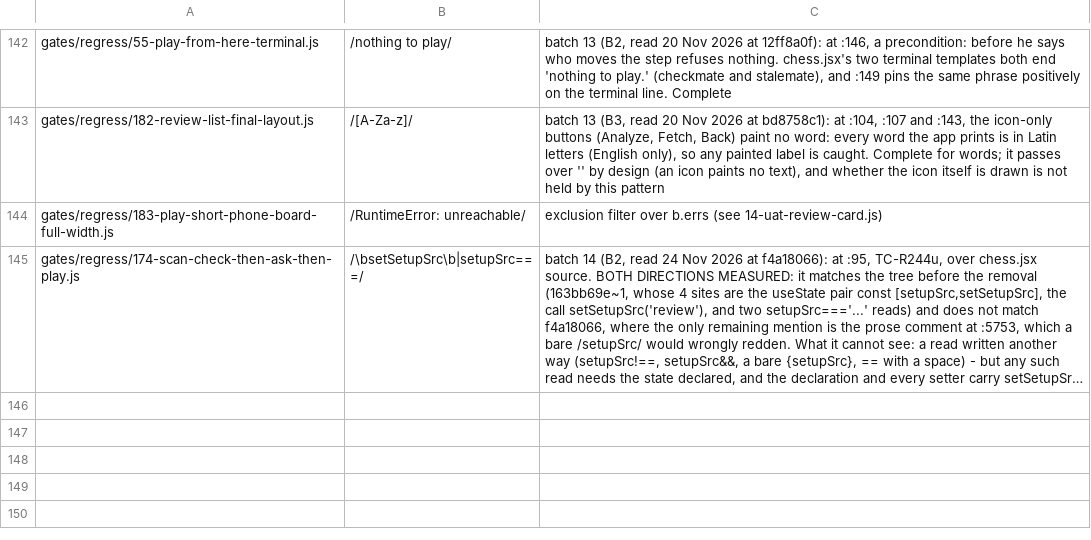
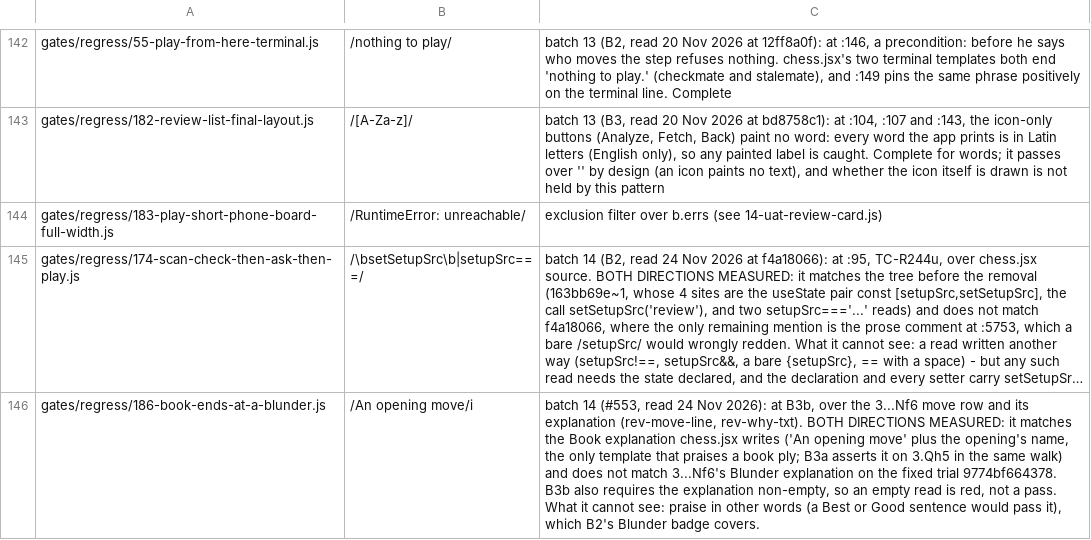
Before and after one commit to LearnToCheckmate/chess-trainer, a TSV file: claude/agents/negated-regex-guards.tsv, drawn as a sheet; only a part is shown, gaps mark what is left out; long unchanged cells end in …; the diff names each change by its address in the sheet, - before the commit and + after, or states it on an @@ line.

```diff
--- a/claude/agents/negated-regex-guards.tsv
+++ b/claude/agents/negated-regex-guards.tsv
+row 146: gates/regress/186-book-ends-at-a-blunder.js | /An opening move/i | batch 14 (#553, read 24 Nov 2026): at B3b, over the 3...Nf6 move row and its explanation (rev-move-line, rev-why-txt). BOTH DIRECTIONS MEASURED: it matches the Book explanation chess.jsx writes ('An opening move' plus the opening's name, the only template that praises a book ply; B3a asserts it on 3.Qh5 in the same walk) and does not match 3...Nf6's Blunder explanation on the fixed trial 9774bf664378. B3b also requires the explanation non-empty, so an empty read is red, not a pass. What it cannot see: praise in other words (a Best or Good sentence would pass it), which B2's Blunder badge covers.
```
Also changed, not shown: 2 other files.
